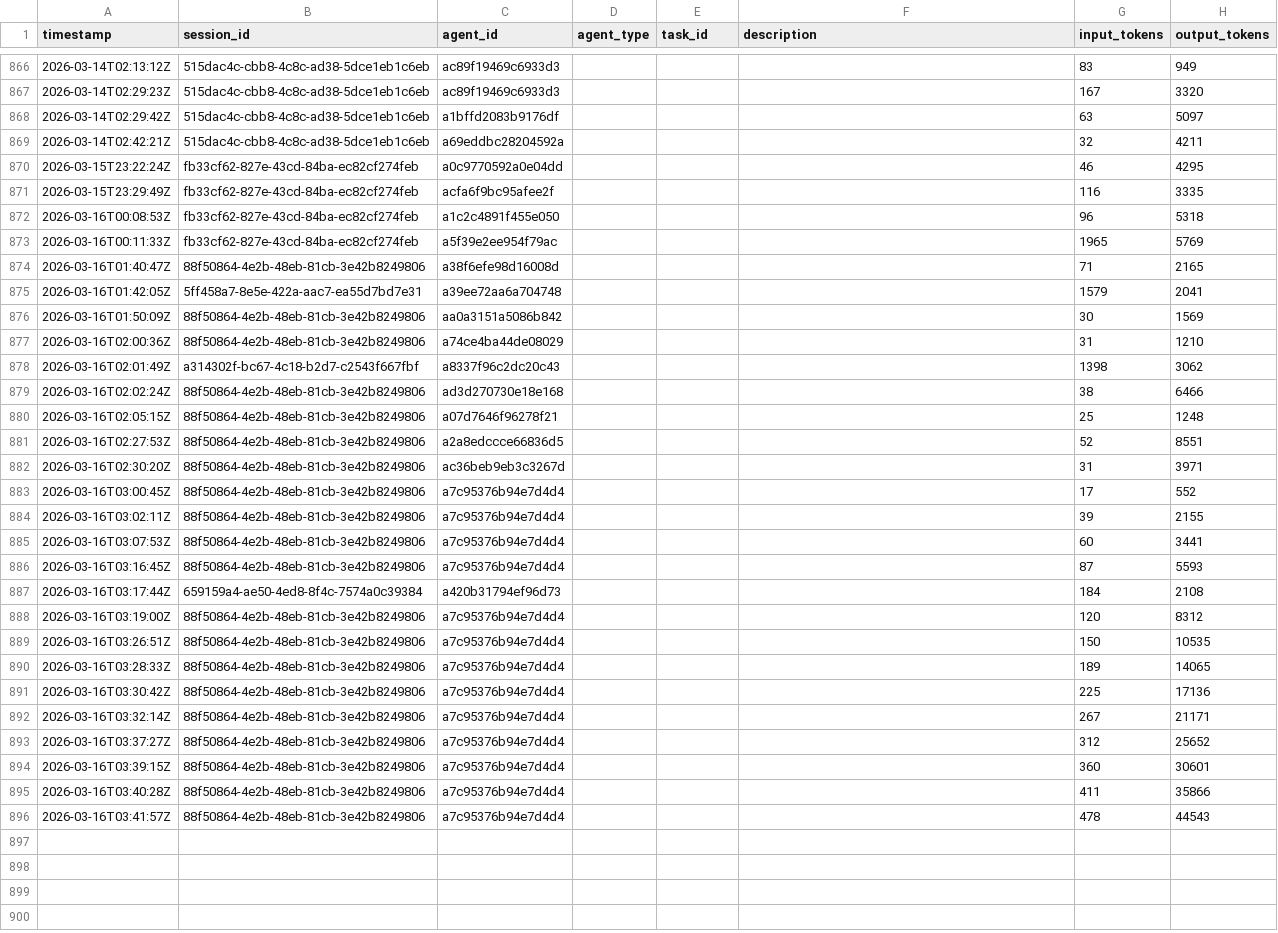
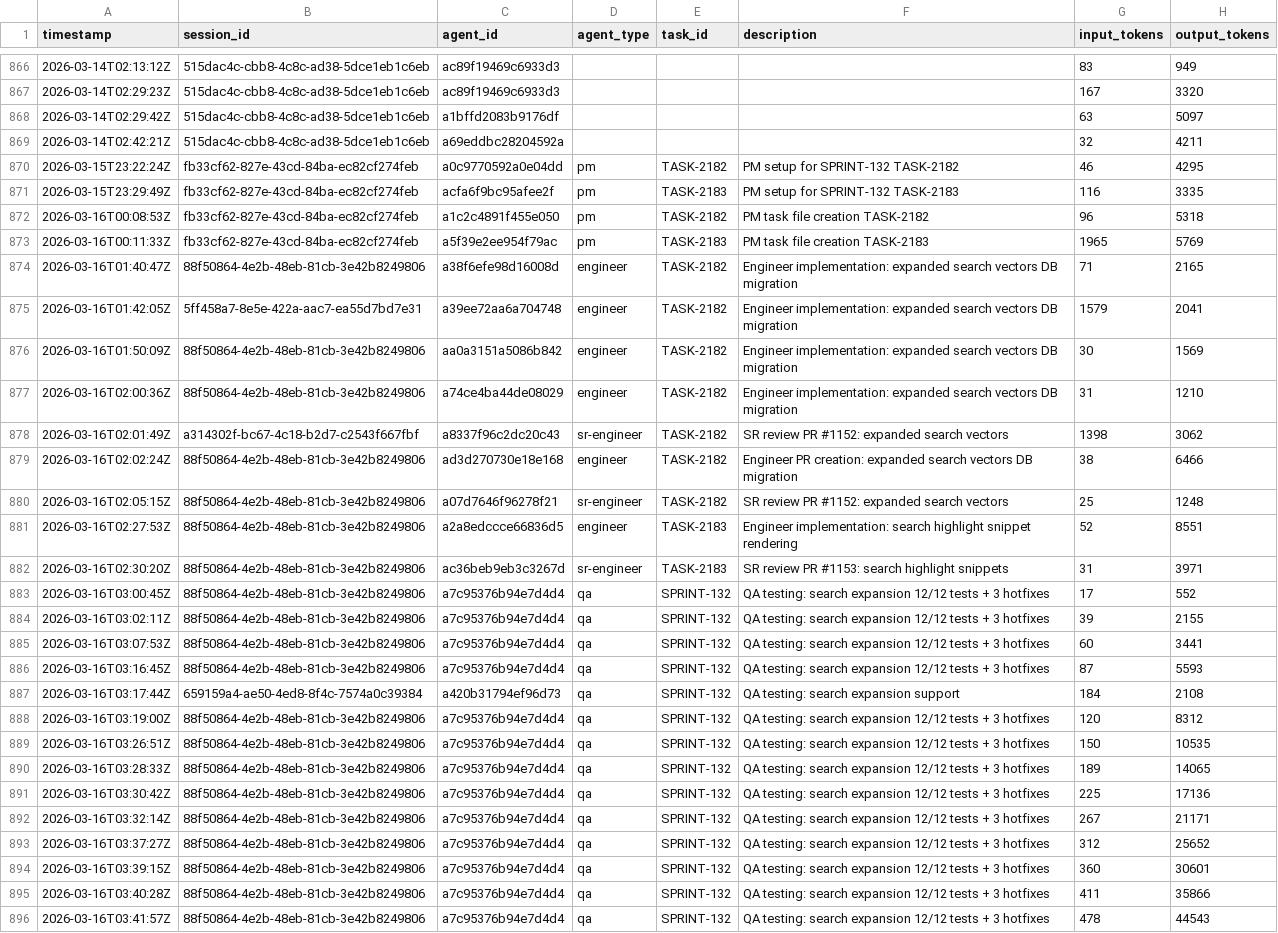
Before and after one commit to 5hdaniel/Mad, a CSV file: .claude/metrics/tokens.csv, drawn as a sheet; only a part is shown, gaps mark what is left out; the diff covers the shown part only; the diff names each change by its address in the sheet, - before the commit and + after, or states it on an @@ line.

```diff
--- a/.claude/metrics/tokens.csv
+++ b/.claude/metrics/tokens.csv
-D870:D873 (agent_type): (empty)
+D870:D873 (agent_type): pm
-E870 (task_id): (empty)
+E870 (task_id): TASK-2182
-F870 (description): (empty)
+F870 (description): PM setup for SPRINT-132 TASK-2182
-E871 (task_id): (empty)
+E871 (task_id): TASK-2183
-F871 (description): (empty)
+F871 (description): PM setup for SPRINT-132 TASK-2183
-E872 (task_id): (empty)
+E872 (task_id): TASK-2182
-F872 (description): (empty)
+F872 (description): PM task file creation TASK-2182
-E873 (task_id): (empty)
+E873 (task_id): TASK-2183
-F873 (description): (empty)
+F873 (description): PM task file creation TASK-2183
-D874:D877 (agent_type): (empty)
+D874:D877 (agent_type): engineer
-E874:E880 (task_id): (empty)
+E874:E880 (task_id): TASK-2182
-F874:F877 (description): (empty)
+F874:F877 (description): Engineer implementation: expanded search vectors DB migration
-D878 (agent_type): (empty)
+D878 (agent_type): sr-engineer
-F878 (description): (empty)
+F878 (description): SR review PR #1152: expanded search vectors
-D879 (agent_type): (empty)
+D879 (agent_type): engineer
-F879 (description): (empty)
+F879 (description): Engineer PR creation: expanded search vectors DB migration
-D880 (agent_type): (empty)
+D880 (agent_type): sr-engineer
-F880 (description): (empty)
+F880 (description): SR review PR #1152: expanded search vectors
-D881 (agent_type): (empty)
+D881 (agent_type): engineer
-E881:E882 (task_id): (empty)
+E881:E882 (task_id): TASK-2183
-F881 (description): (empty)
+F881 (description): Engineer implementation: search highlight snippet rendering
-D882 (agent_type): (empty)
+D882 (agent_type): sr-engineer
-F882 (description): (empty)
+F882 (description): SR review PR #1153: search highlight snippets
-D883:D896 (agent_type): (empty)
+D883:D896 (agent_type): qa
-E883:E896 (task_id): (empty)
+E883:E896 (task_id): SPRINT-132
-F883:F886 (description): (empty)
+F883:F886 (description): QA testing: search expansion 12/12 tests + 3 hotfixes
-F887 (description): (empty)
+F887 (description): QA testing: search expansion support
-F888:F896 (description): (empty)
+F888:F896 (description): QA testing: search expansion 12/12 tests + 3 hotfixes
```
Also changed, not shown: 1 added row elsewhere in this file, 3 other files.
